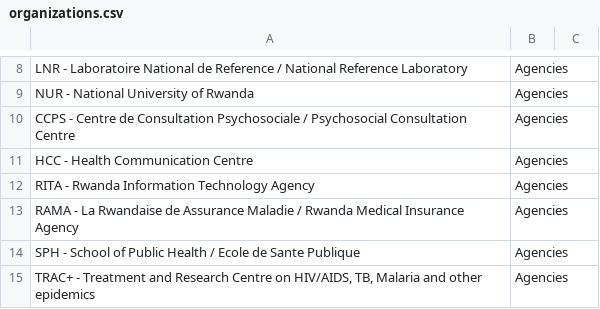
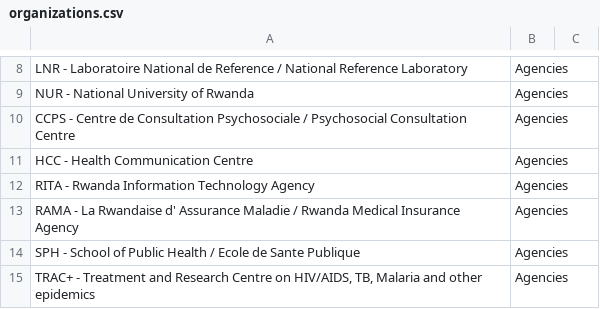
Before and after one commit to siyelo/hrtv1, a CSV file: db/seed_files/organizations.csv, drawn as a sheet; only a part is shown, gaps mark what is left out.

```diff
--- a/db/seed_files/organizations.csv
+++ b/db/seed_files/organizations.csv
@@ -12,3 +12,3 @@ HCC - Health Communication Centre ,Agencies,
 RITA - Rwanda Information Technology Agency ,Agencies,
-RAMA - La Rwandaise de Assurance Maladie / Rwanda Medical Insurance Agency  ,Agencies,
+RAMA - La Rwandaise d' Assurance Maladie / Rwanda Medical Insurance Agency  ,Agencies,
 SPH - School of Public Health / Ecole de Sante Publique ,Agencies,
```
Also changed, not shown: db/seed_files/users.csv.
